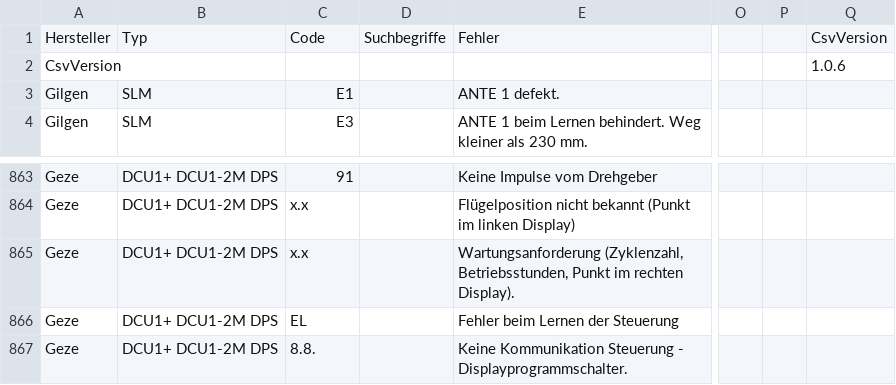
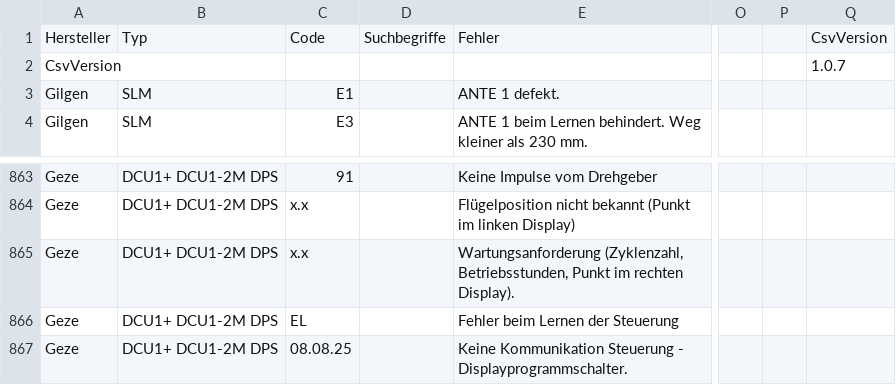
Before and after one commit to mrpink123/find-den-Fehler, a CSV file: fehlerliste.csv, drawn as a sheet; only a part is shown, gaps mark what is left out; the diff names each change by its address in the sheet, - before the commit and + after, or states it on an @@ line.

```diff
--- a/fehlerliste.csv
+++ b/fehlerliste.csv
-Q2: 1.0.6
+Q2: 1.0.7
-C867: 8.8.
+C867: 08.08.25
```
Also changed, not shown: 1 other file.
